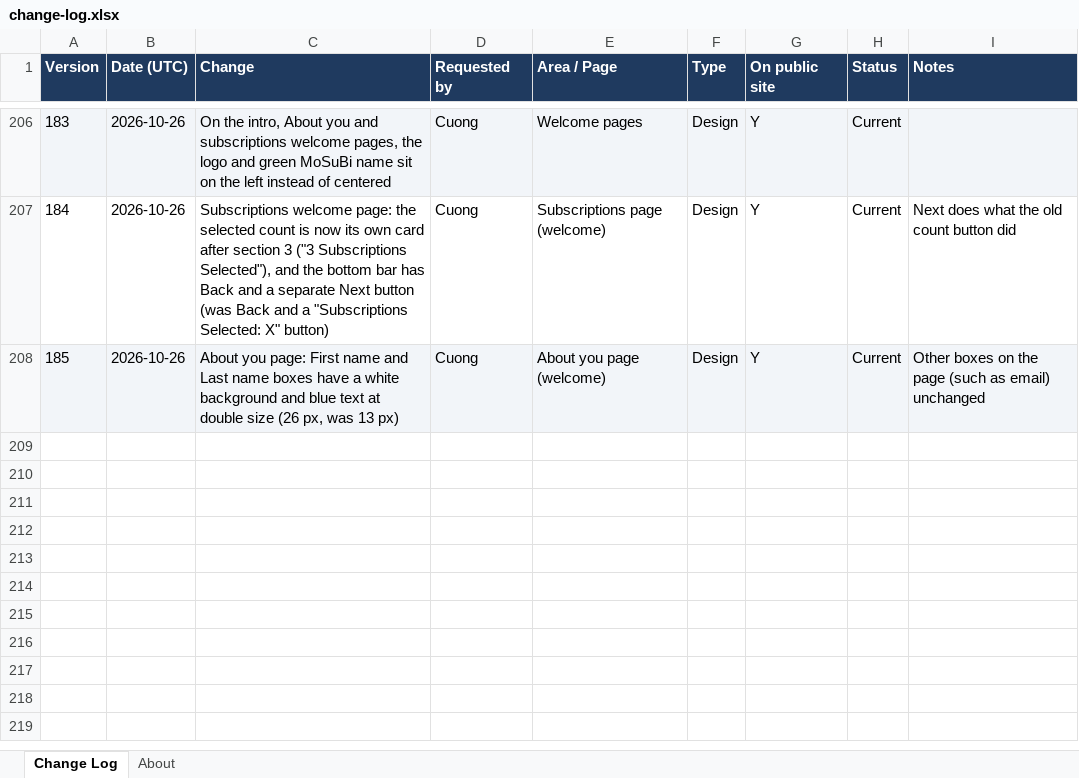
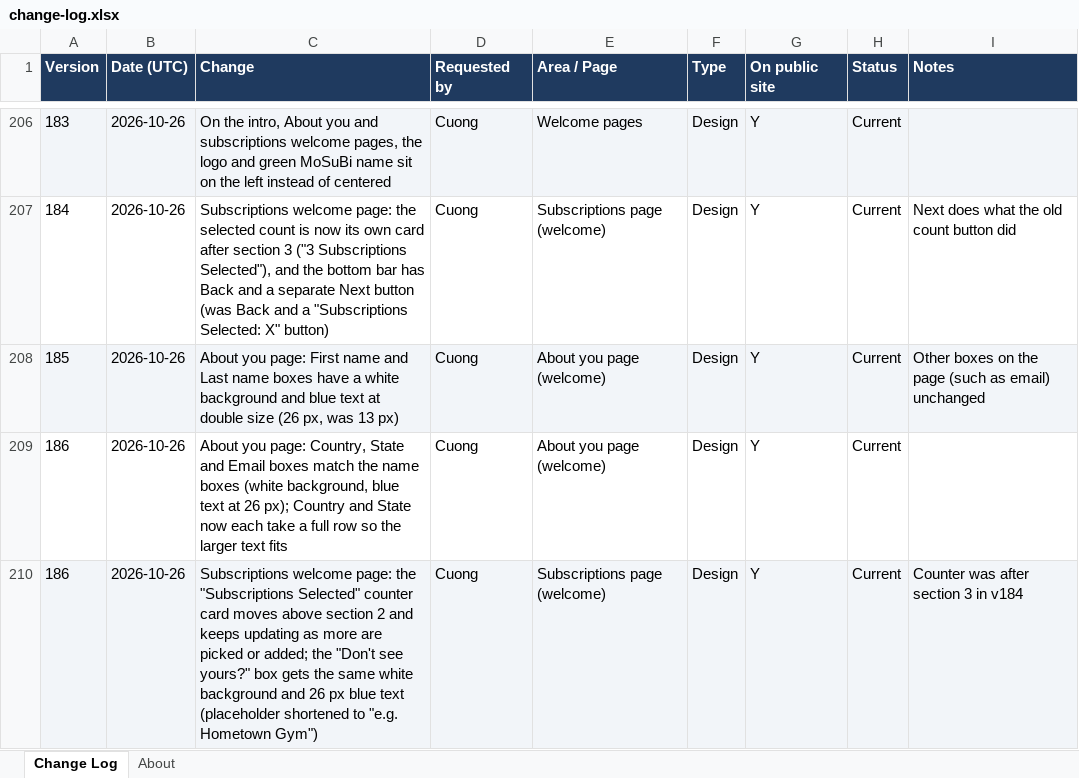
Before and after one commit to cquach1004/Subscription-keeper, an Excel workbook: changelog/change-log.xlsx, sheet Change Log, drawn as a sheet; only a part is shown, gaps mark what is left out; values as stored, in another font and other column widths than the file's, no borders; the diff names each change by its address in the sheet, - before the commit and + after, or states it on an @@ line.

```diff
--- a/changelog/change-log.xlsx (sheet Change Log)
+++ b/changelog/change-log.xlsx (sheet Change Log)
+row 209: 186 | 2026-10-26 | About you page: Country, State and Email boxes match the name boxes (white background, blue text at 26 px); Country and State now each take a full row so the larger text fits | Cuong | About you page (welcome) | Design | Y | Current
+row 210: 186 | 2026-10-26 | Subscriptions welcome page: the "Subscriptions Selected" counter card moves above section 2 and keeps updating as more are picked or added; the "Don't see yours?" box gets the same white background and 26 px blue text (placeholder shortened to "e.g. Hometown Gym") | Cuong | Subscriptions page (welcome) | Design | Y | Current | Counter was after section 3 in v184
```
Also changed, not shown: 4 other files.
